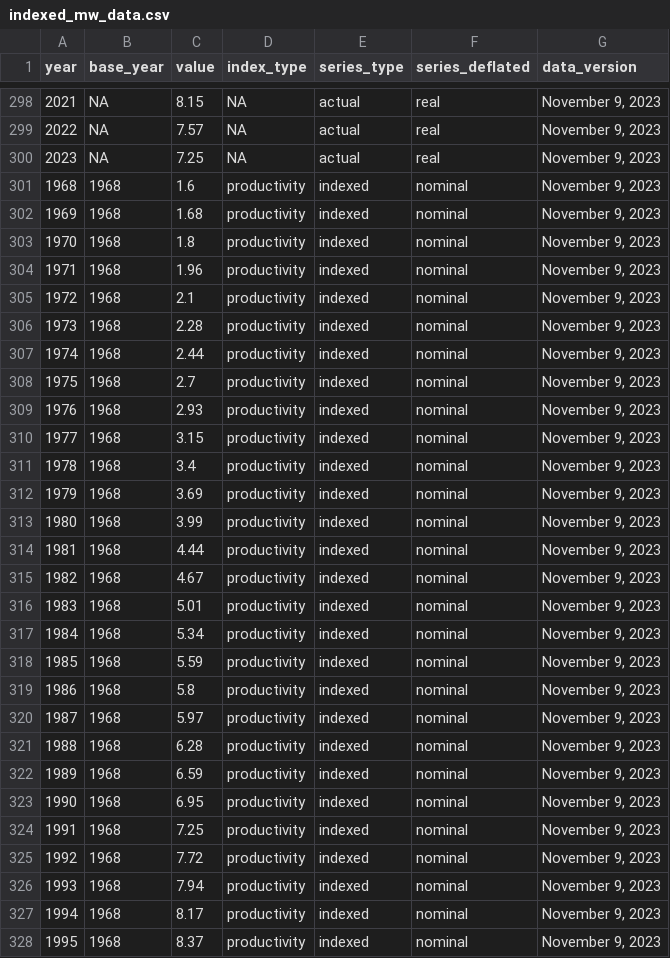
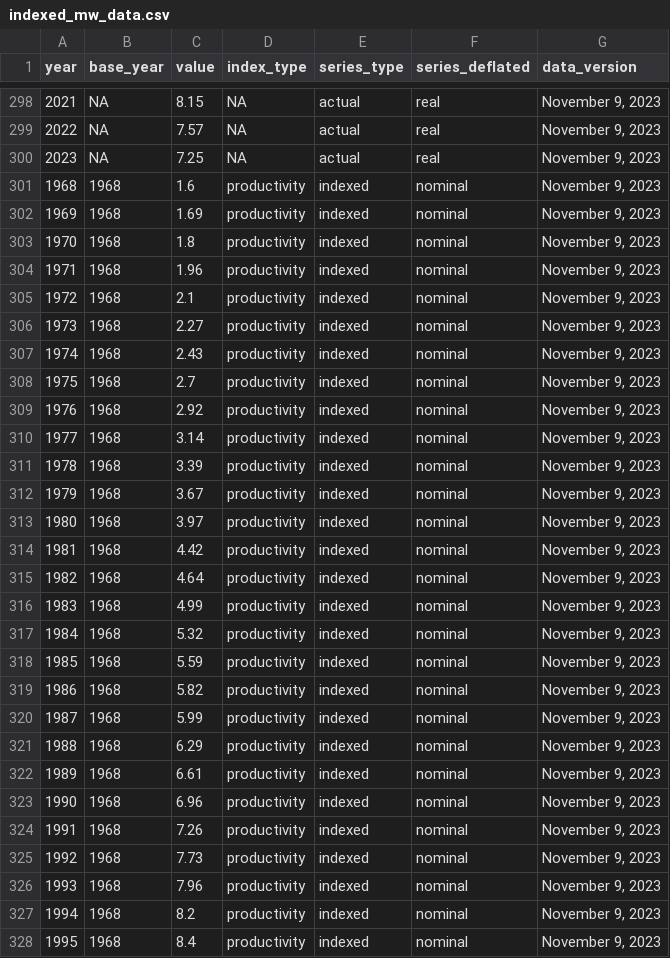
Before and after one commit to Economic/indexed_mw, a CSV file: indexed_mw_data.csv, drawn as a sheet; only a part is shown, gaps mark what is left out; the diff covers the shown part only.

```diff
--- a/indexed_mw_data.csv
+++ b/indexed_mw_data.csv
@@ -301,3 +301,3 @@ year,base_year,value,index_type,series_type,series_deflated,data_version
 1968,1968,1.6,productivity,indexed,nominal,"November 9, 2023"
-1969,1968,1.68,productivity,indexed,nominal,"November 9, 2023"
+1969,1968,1.69,productivity,indexed,nominal,"November 9, 2023"
 1970,1968,1.8,productivity,indexed,nominal,"November 9, 2023"
@@ -305,24 +305,24 @@ year,base_year,value,index_type,series_type,series_deflated,data_version
 1972,1968,2.1,productivity,indexed,nominal,"November 9, 2023"
-1973,1968,2.28,productivity,indexed,nominal,"November 9, 2023"
-1974,1968,2.44,productivity,indexed,nominal,"November 9, 2023"
+1973,1968,2.27,productivity,indexed,nominal,"November 9, 2023"
+1974,1968,2.43,productivity,indexed,nominal,"November 9, 2023"
 1975,1968,2.7,productivity,indexed,nominal,"November 9, 2023"
-1976,1968,2.93,productivity,indexed,nominal,"November 9, 2023"
-1977,1968,3.15,productivity,indexed,nominal,"November 9, 2023"
-1978,1968,3.4,productivity,indexed,nominal,"November 9, 2023"
-1979,1968,3.69,productivity,indexed,nominal,"November 9, 2023"
-1980,1968,3.99,productivity,indexed,nominal,"November 9, 2023"
-1981,1968,4.44,productivity,indexed,nominal,"November 9, 2023"
-1982,1968,4.67,productivity,indexed,nominal,"November 9, 2023"
-1983,1968,5.01,productivity,indexed,nominal,"November 9, 2023"
-1984,1968,5.34,productivity,indexed,nominal,"November 9, 2023"
+1976,1968,2.92,productivity,indexed,nominal,"November 9, 2023"
+1977,1968,3.14,productivity,indexed,nominal,"November 9, 2023"
+1978,1968,3.39,productivity,indexed,nominal,"November 9, 2023"
+1979,1968,3.67,productivity,indexed,nominal,"November 9, 2023"
+1980,1968,3.97,productivity,indexed,nominal,"November 9, 2023"
+1981,1968,4.42,productivity,indexed,nominal,"November 9, 2023"
+1982,1968,4.64,productivity,indexed,nominal,"November 9, 2023"
+1983,1968,4.99,productivity,indexed,nominal,"November 9, 2023"
+1984,1968,5.32,productivity,indexed,nominal,"November 9, 2023"
 1985,1968,5.59,productivity,indexed,nominal,"November 9, 2023"
-1986,1968,5.8,productivity,indexed,nominal,"November 9, 2023"
-1987,1968,5.97,productivity,indexed,nominal,"November 9, 2023"
-1988,1968,6.28,productivity,indexed,nominal,"November 9, 2023"
-1989,1968,6.59,productivity,indexed,nominal,"November 9, 2023"
-1990,1968,6.95,productivity,indexed,nominal,"November 9, 2023"
-1991,1968,7.25,productivity,indexed,nominal,"November 9, 2023"
-1992,1968,7.72,productivity,indexed,nominal,"November 9, 2023"
-1993,1968,7.94,productivity,indexed,nominal,"November 9, 2023"
-1994,1968,8.17,productivity,indexed,nominal,"November 9, 2023"
-1995,1968,8.37,productivity,indexed,nominal,"November 9, 2023"
+1986,1968,5.82,productivity,indexed,nominal,"November 9, 2023"
+1987,1968,5.99,productivity,indexed,nominal,"November 9, 2023"
+1988,1968,6.29,productivity,indexed,nominal,"November 9, 2023"
+1989,1968,6.61,productivity,indexed,nominal,"November 9, 2023"
+1990,1968,6.96,productivity,indexed,nominal,"November 9, 2023"
+1991,1968,7.26,productivity,indexed,nominal,"November 9, 2023"
+1992,1968,7.73,productivity,indexed,nominal,"November 9, 2023"
+1993,1968,7.96,productivity,indexed,nominal,"November 9, 2023"
+1994,1968,8.2,productivity,indexed,nominal,"November 9, 2023"
+1995,1968,8.4,productivity,indexed,nominal,"November 9, 2023"
```
Also changed, not shown: 104 edited cells elsewhere in this file, 2 other files.
